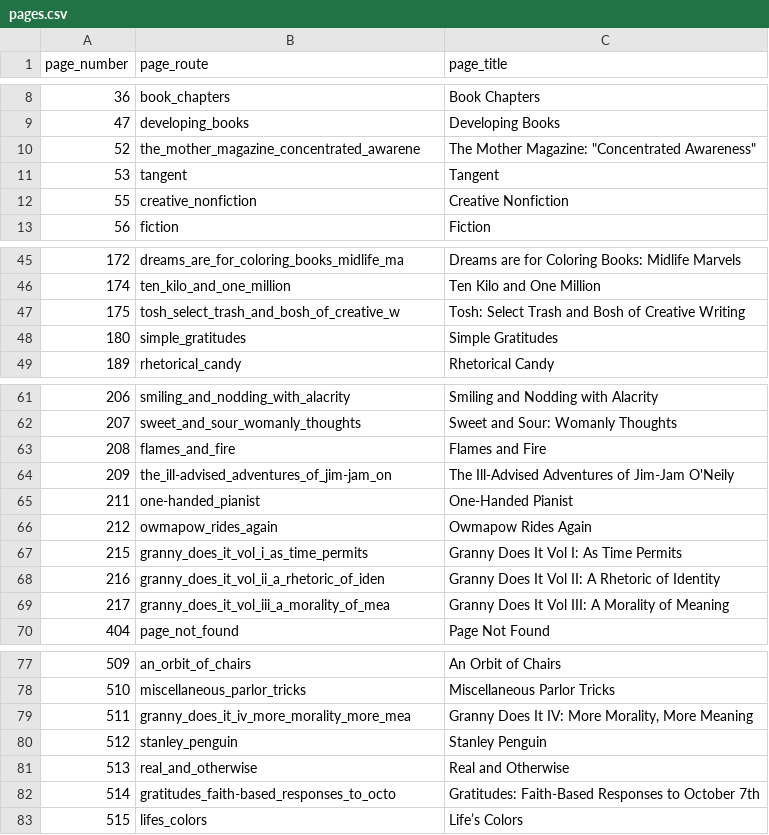
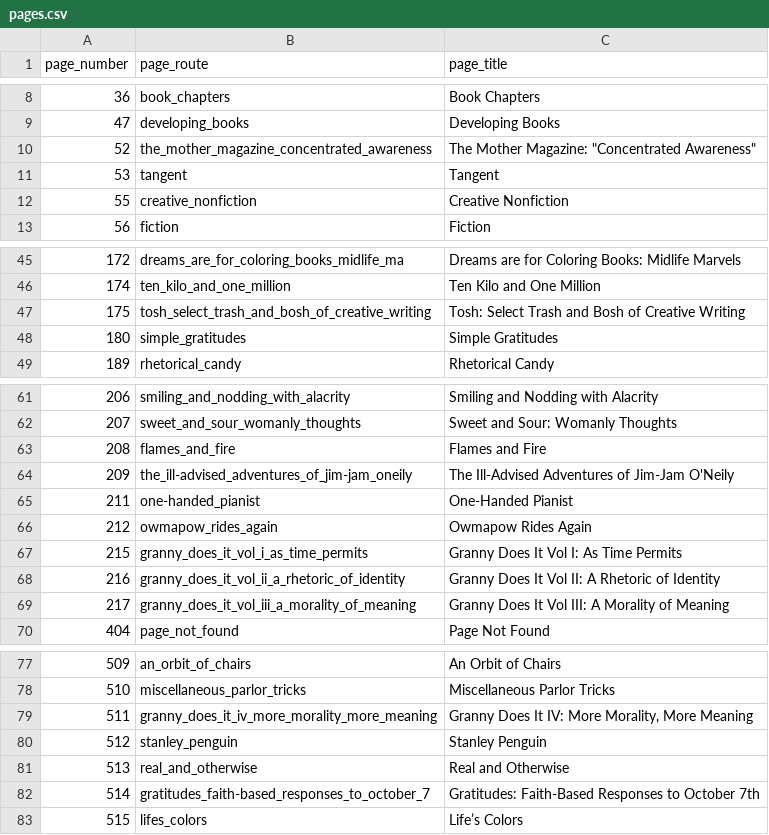
Before and after one commit to greemi01/kjhannah, a CSV file: data/db/pages.csv, drawn as a sheet; only a part is shown, gaps mark what is left out.

```diff
--- a/data/db/pages.csv
+++ b/data/db/pages.csv
@@ -9,3 +9,3 @@ page_number,page_route,page_title
 47,developing_books,Developing Books
-52,the_mother_magazine_concentrated_awarene,"The Mother Magazine: ""Concentrated Awareness"""
+52,the_mother_magazine_concentrated_awareness,"The Mother Magazine: ""Concentrated Awareness"""
 53,tangent,Tangent
@@ -46,3 +46,3 @@ page_number,page_route,page_title
 174,ten_kilo_and_one_million,Ten Kilo and One Million
-175,tosh_select_trash_and_bosh_of_creative_w,Tosh: Select Trash and Bosh of Creative Writing
+175,tosh_select_trash_and_bosh_of_creative_writing,Tosh: Select Trash and Bosh of Creative Writing
 180,simple_gratitudes,Simple Gratitudes
@@ -63,3 +63,3 @@ page_number,page_route,page_title
 208,flames_and_fire,Flames and Fire
-209,the_ill-advised_adventures_of_jim-jam_on,The Ill-Advised Adventures of Jim-Jam O'Neily
+209,the_ill-advised_adventures_of_jim-jam_oneily,The Ill-Advised Adventures of Jim-Jam O'Neily
 211,one-handed_pianist,One-Handed Pianist
@@ -67,4 +67,4 @@ page_number,page_route,page_title
 215,granny_does_it_vol_i_as_time_permits,Granny Does It Vol I: As Time Permits
-216,granny_does_it_vol_ii_a_rhetoric_of_iden,Granny Does It Vol II: A Rhetoric of Identity
-217,granny_does_it_vol_iii_a_morality_of_mea,Granny Does It Vol III: A Morality of Meaning
+216,granny_does_it_vol_ii_a_rhetoric_of_identity,Granny Does It Vol II: A Rhetoric of Identity
+217,granny_does_it_vol_iii_a_morality_of_meaning,Granny Does It Vol III: A Morality of Meaning
 404,page_not_found,Page Not Found
@@ -78,6 +78,6 @@ page_number,page_route,page_title
 510,miscellaneous_parlor_tricks,Miscellaneous Parlor Tricks
-511,granny_does_it_iv_more_morality_more_mea,"Granny Does It IV: More Morality, More Meaning"
+511,granny_does_it_iv_more_morality_more_meaning,"Granny Does It IV: More Morality, More Meaning"
 512,stanley_penguin,Stanley Penguin
 513,real_and_otherwise,Real and Otherwise
-514,gratitudes_faith-based_responses_to_octo,Gratitudes: Faith-Based Responses to October 7th
+514,gratitudes_faith-based_responses_to_october_7,Gratitudes: Faith-Based Responses to October 7th
 515,lifes_colors,Life’s Colors
```
Also changed, not shown: 1 other file.
